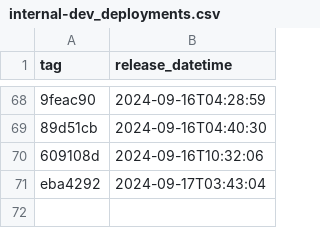
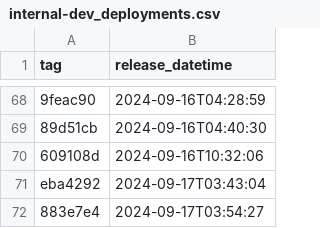
Before and after one commit to NHSDigital/prescriptionsforpatients, a CSV file: _data/internal-dev_deployments.csv, drawn as a sheet; only a part is shown, gaps mark what is left out; the diff names each change by its address in the sheet, - before the commit and + after, or states it on an @@ line.

```diff
--- a/_data/internal-dev_deployments.csv
+++ b/_data/internal-dev_deployments.csv
+row 72: 883e7e4 | 2024-09-17T03:54:27
```
Also changed, not shown: 1 other file.
